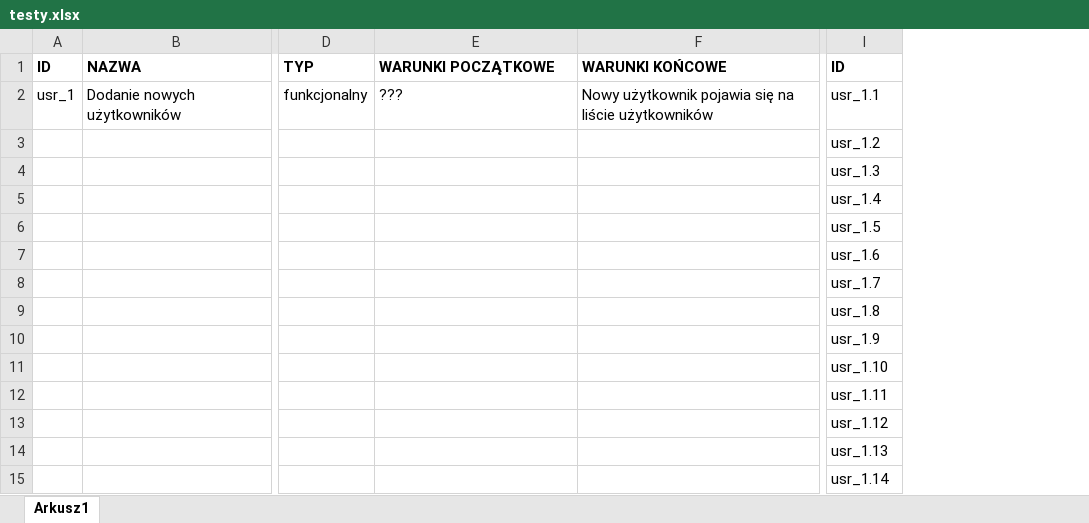
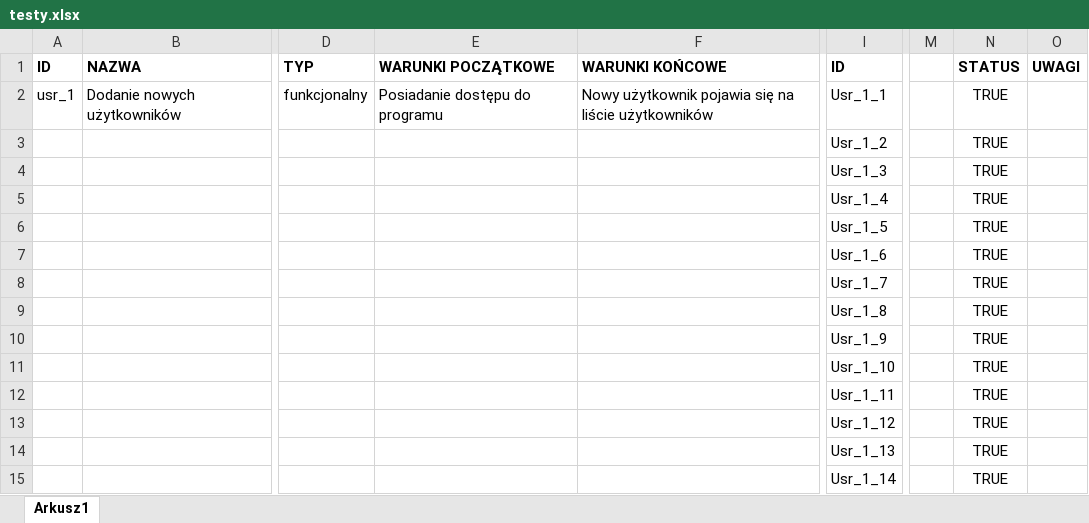
Before and after one commit to tytan121a/Przychodnia, an Excel workbook: testy.xlsx, sheet Arkusz1, drawn as a sheet; only a part is shown, gaps mark what is left out; values as stored, in another font and other column widths than the file's, no borders; the diff covers the shown part only; the diff names each change by its address in the sheet, - before the commit and + after, or states it on an @@ line.

Commit message:
Add files via upload

```diff
--- a/testy.xlsx (sheet Arkusz1)
+++ b/testy.xlsx (sheet Arkusz1)
+column M, empty
+column N (STATUS), rows 2-15: all TRUE
+column O (UWAGI), empty
-E2 (WARUNKI POCZĄTKOWE): ???
+E2 (WARUNKI POCZĄTKOWE): Posiadanie dostępu do programu
-I2 (ID): usr_1.1
+I2 (ID): Usr_1_1
-I3 (ID): usr_1.2
+I3 (ID): Usr_1_2
-I4 (ID): usr_1.3
+I4 (ID): Usr_1_3
-I5 (ID): usr_1.4
+I5 (ID): Usr_1_4
-I6 (ID): usr_1.5
+I6 (ID): Usr_1_5
-I7 (ID): usr_1.6
+I7 (ID): Usr_1_6
-I8 (ID): usr_1.7
+I8 (ID): Usr_1_7
-I9 (ID): usr_1.8
+I9 (ID): Usr_1_8
-I10 (ID): usr_1.9
+I10 (ID): Usr_1_9
-I11 (ID): usr_1.10
+I11 (ID): Usr_1_10
-I12 (ID): usr_1.11
+I12 (ID): Usr_1_11
-I13 (ID): usr_1.12
+I13 (ID): Usr_1_12
-I14 (ID): usr_1.13
+I14 (ID): Usr_1_13
-I15 (ID): usr_1.14
+I15 (ID): Usr_1_14
```
Also changed, not shown: 1 added row, 44 edited cells and cell formats elsewhere in this sheet.
